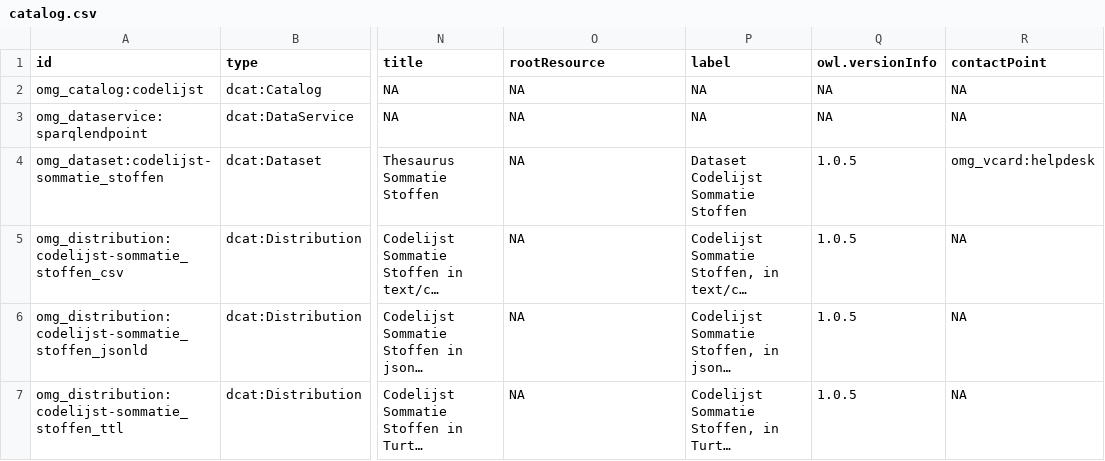
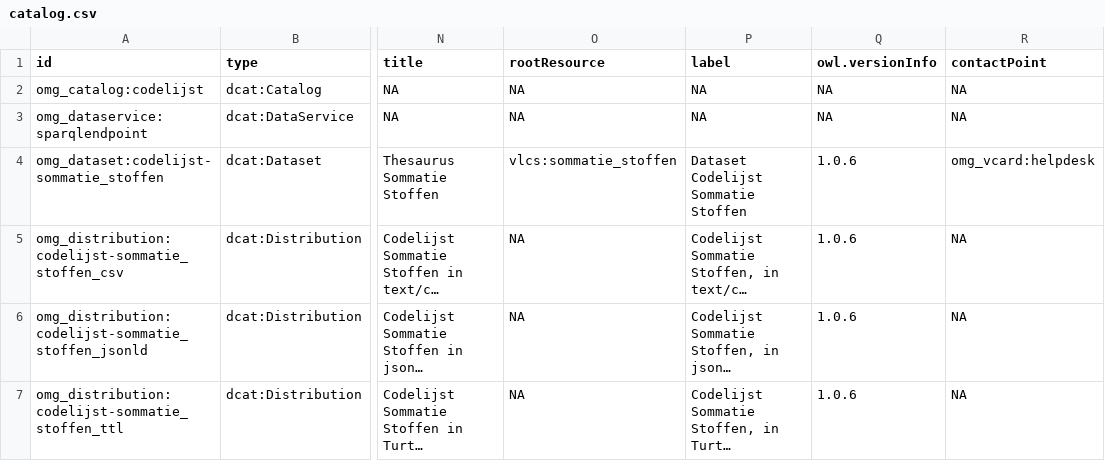
Before and after one commit to milieuinfo/codelijst-sommatie_stoffen, a CSV file: src/main/resources/be/vlaanderen/omgeving/data/id/dataset/codelijst-sommatie_stoffen/catalog.csv, drawn as a sheet; only a part is shown, gaps mark what is left out; long unchanged cells end in …; the diff names each change by its address in the sheet, - before the commit and + after, or states it on an @@ line.

Commit message:
void:rootResource

```diff
--- a/src/main/resources/be/vlaanderen/omgeving/data/id/dataset/codelijst-sommatie_stoffen/catalog.csv
+++ b/src/main/resources/be/vlaanderen/omgeving/data/id/dataset/codelijst-sommatie_stoffen/catalog.csv
-O4 (rootResource): NA
+O4 (rootResource): vlcs:sommatie_stoffen
-Q4:Q7 (owl.versionInfo): 1.0.5
+Q4:Q7 (owl.versionInfo): 1.0.6
```
Also changed, not shown: 5 other files.
